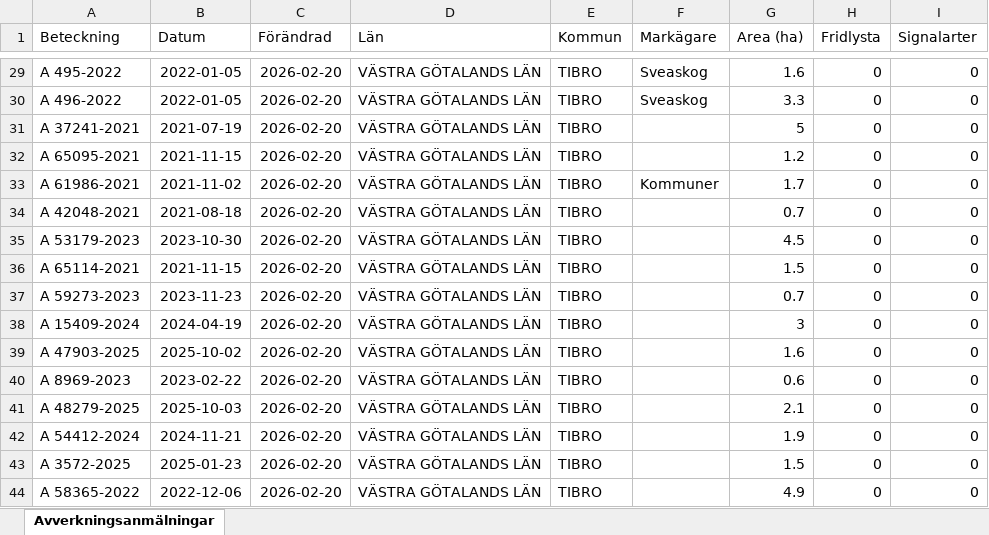
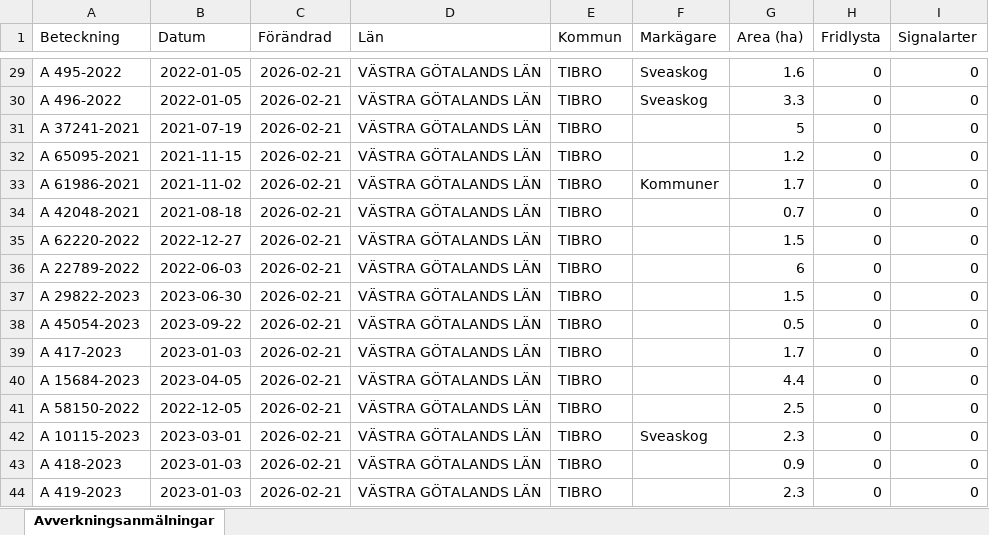
Before and after one commit to klasma/Logging_1472, an Excel workbook: Översikt TIBRO.xlsx, sheet Avverkningsanmälningar, drawn as a sheet; only a part is shown, gaps mark what is left out; values as stored, in another font and other column widths than the file's, no borders; the diff covers the shown part only; the diff names each change by its address in the sheet, - before the commit and + after, or states it on an @@ line.

```diff
--- a/Översikt TIBRO.xlsx (sheet Avverkningsanmälningar)
+++ b/Översikt TIBRO.xlsx (sheet Avverkningsanmälningar)
-C29:C44 (Förändrad): 2026-02-20
+C29:C44 (Förändrad): 2026-02-21
-A35 (Beteckning): A 53179-2023
+A35 (Beteckning): A 62220-2022
-B35 (Datum): 2023-10-30
+B35 (Datum): 2022-12-27
-G35 (Area (ha)): 4.5
+G35 (Area (ha)): 1.5
-A36 (Beteckning): A 65114-2021
+A36 (Beteckning): A 22789-2022
-B36 (Datum): 2021-11-15
+B36 (Datum): 2022-06-03
-G36 (Area (ha)): 1.5
+G36 (Area (ha)): 6
-A37 (Beteckning): A 59273-2023
+A37 (Beteckning): A 29822-2023
-B37 (Datum): 2023-11-23
+B37 (Datum): 2023-06-30
-G37 (Area (ha)): 0.7
+G37 (Area (ha)): 1.5
-A38 (Beteckning): A 15409-2024
+A38 (Beteckning): A 45054-2023
-B38 (Datum): 2024-04-19
+B38 (Datum): 2023-09-22
-G38 (Area (ha)): 3
+G38 (Area (ha)): 0.5
-A39 (Beteckning): A 47903-2025
+A39 (Beteckning): A 417-2023
-B39 (Datum): 2025-10-02
+B39 (Datum): 2023-01-03
-G39 (Area (ha)): 1.6
+G39 (Area (ha)): 1.7
-A40 (Beteckning): A 8969-2023
+A40 (Beteckning): A 15684-2023
-B40 (Datum): 2023-02-22
+B40 (Datum): 2023-04-05
-G40 (Area (ha)): 0.6
+G40 (Area (ha)): 4.4
-A41 (Beteckning): A 48279-2025
+A41 (Beteckning): A 58150-2022
-B41 (Datum): 2025-10-03
+B41 (Datum): 2022-12-05
-G41 (Area (ha)): 2.1
+G41 (Area (ha)): 2.5
-A42 (Beteckning): A 54412-2024
+A42 (Beteckning): A 10115-2023
-B42 (Datum): 2024-11-21
+B42 (Datum): 2023-03-01
-F42 (Markägare): (empty)
+F42 (Markägare): Sveaskog
-G42 (Area (ha)): 1.9
+G42 (Area (ha)): 2.3
-A43 (Beteckning): A 3572-2025
+A43 (Beteckning): A 418-2023
-B43 (Datum): 2025-01-23
+B43 (Datum): 2023-01-03
-G43 (Area (ha)): 1.5
+G43 (Area (ha)): 0.9
-A44 (Beteckning): A 58365-2022
+A44 (Beteckning): A 419-2023
-B44 (Datum): 2022-12-06
+B44 (Datum): 2023-01-03
-G44 (Area (ha)): 4.9
+G44 (Area (ha)): 2.3
```
Also changed, not shown: 502 edited cells elsewhere in this sheet, artfynd/A 2764-2023 artfynd.xlsx, artfynd/A 29724-2022 artfynd.xlsx, 17 other files.
